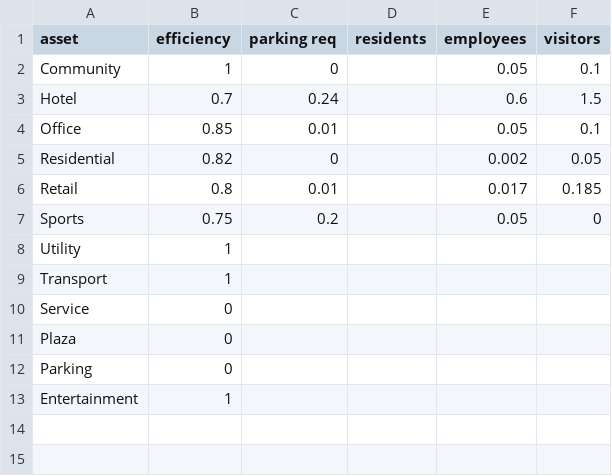
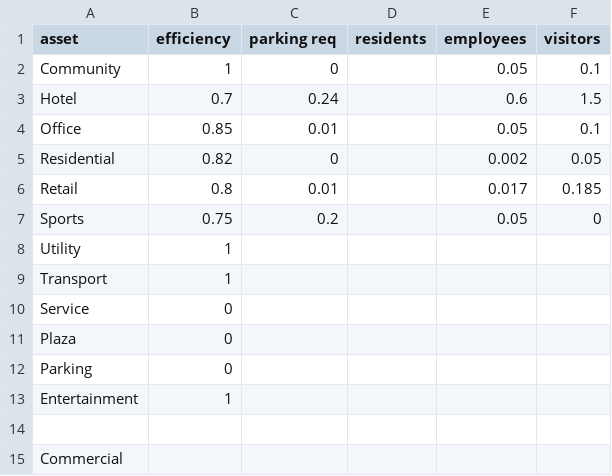
Before and after one commit to hramzan01/project_zero, a CSV file: data/raw/csv/data_ksa_coefficients.csv, drawn as a sheet.

Commit message:
added commercial type to coeffs and started to implement the last typology method in notebook

```diff
--- a/data/raw/csv/data_ksa_coefficients.csv
+++ b/data/raw/csv/data_ksa_coefficients.csv
@@ -13 +13,3 @@ Parking,0,,,,
 Entertainment,1,,,,
+
+Commercial ,,,,,
```
Also changed, not shown: 1 other file.
